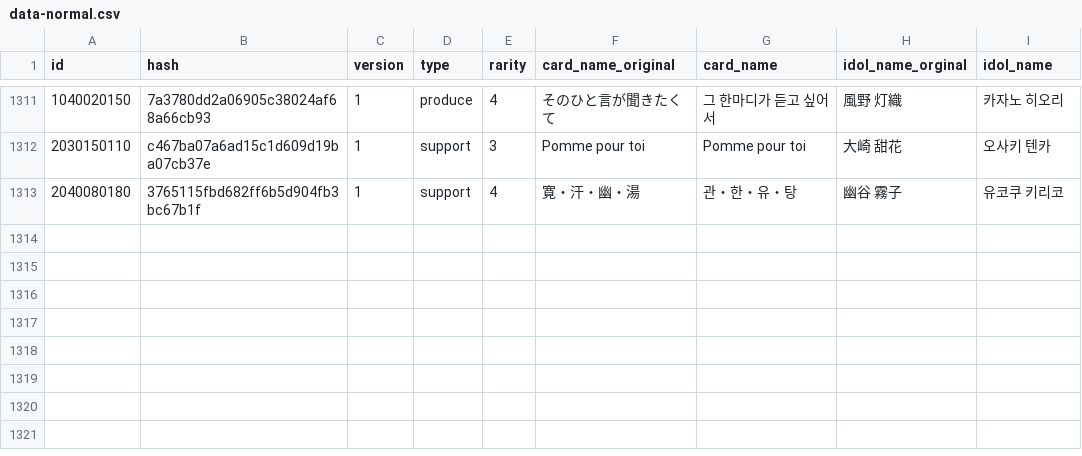
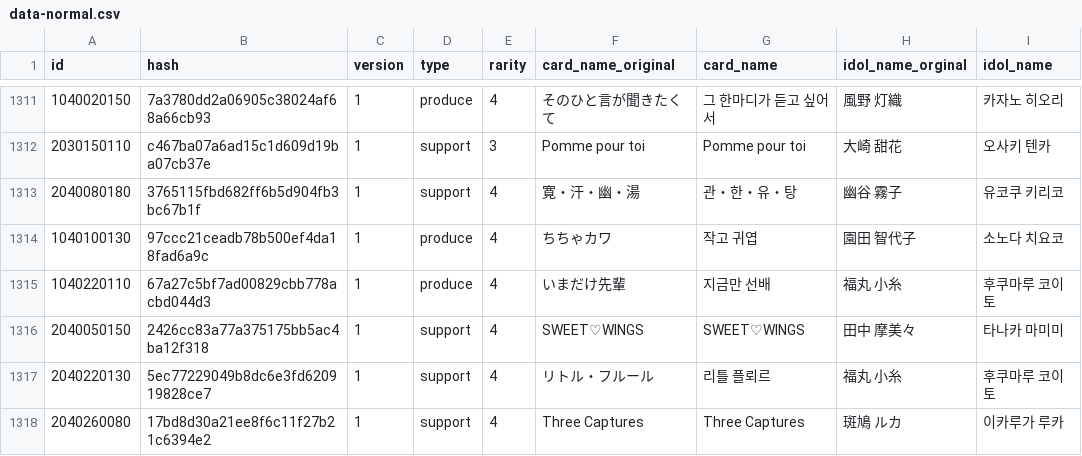
Before and after one commit to Gnbrkm41/shany-card-name-generator, a CSV file: data-normal.csv, drawn as a sheet; only a part is shown, gaps mark what is left out.

Commit message:
Update data-update.csv

```diff
--- a/data-normal.csv
+++ b/data-normal.csv
@@ -1313 +1313,6 @@ id,hash,version,type,rarity,card_name_original,card_name,idol_name_orginal,idol_
 2040080180,3765115fbd682ff6b5d904fb3bc67b1f,1,support,4,寛・汗・幽・湯,관・한・유・탕,幽谷 霧子,유코쿠 키리코
+1040100130,97ccc21ceadb78b500ef4da18fad6a9c,1,produce,4,ちちゃカワ,작고 귀엽,園田 智代子,소노다 치요코
+1040220110,67a27c5bf7ad00829cbb778acbd044d3,1,produce,4,いまだけ先輩,지금만 선배,福丸 小糸,후쿠마루 코이토
+2040050150,2426cc83a77a375175bb5ac4ba12f318,1,support,4,SWEET♡WINGS,SWEET♡WINGS,田中 摩美々,타나카 마미미
+2040220130,5ec77229049b8dc6e3fd620919828ce7,1,support,4,リトル・フルール,리틀 플뢰르,福丸 小糸,후쿠마루 코이토
+2040260080,17bd8d30a21ee8f6c11f27b21c6394e2,1,support,4,Three Captures,Three Captures,斑鳩 ルカ,이카루가 루카
```
Also changed, not shown: data-update.csv.
